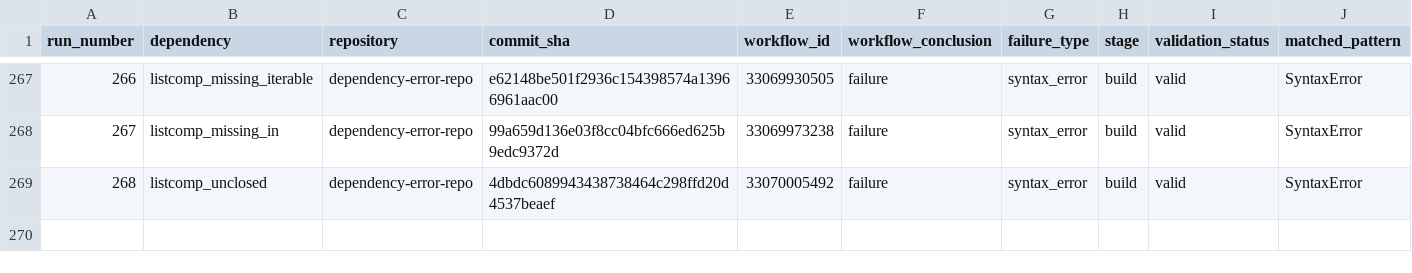
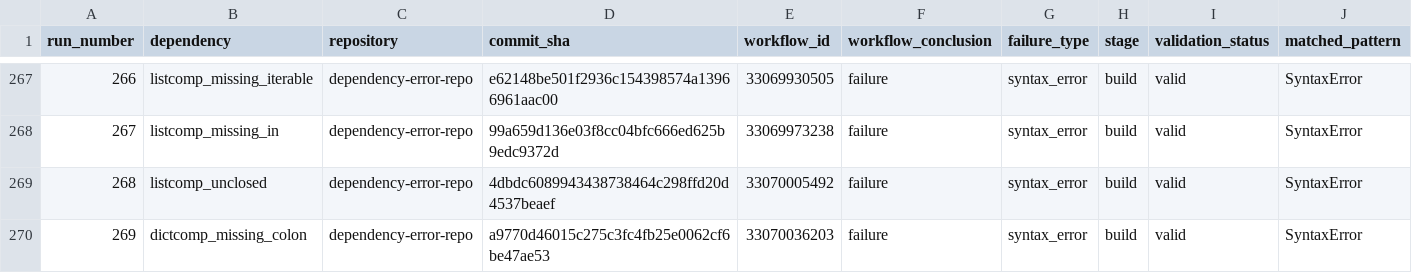
Before and after one commit to DhruvHegde/dependency-error-repo, a CSV file: labels.csv, drawn as a sheet; only a part is shown, gaps mark what is left out; rows hold the shown columns only; the diff names each change by its address in the sheet, - before the commit and + after, or states it on an @@ line.

```diff
--- a/labels.csv
+++ b/labels.csv
+row 270: 269 | dictcomp_missing_colon | dependency-error-repo | a9770d46015c275c3fc4fb25e0062cf6be47ae53 | 33070036203 | failure | syntax_error | build | valid | SyntaxError
```
Also changed, not shown: 2 other files.
